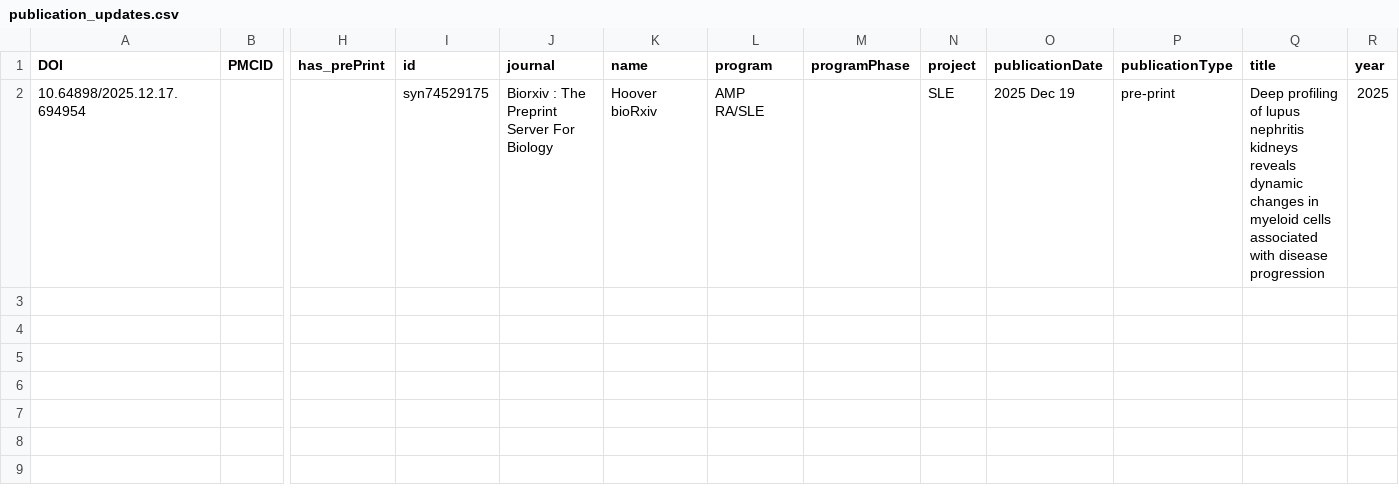
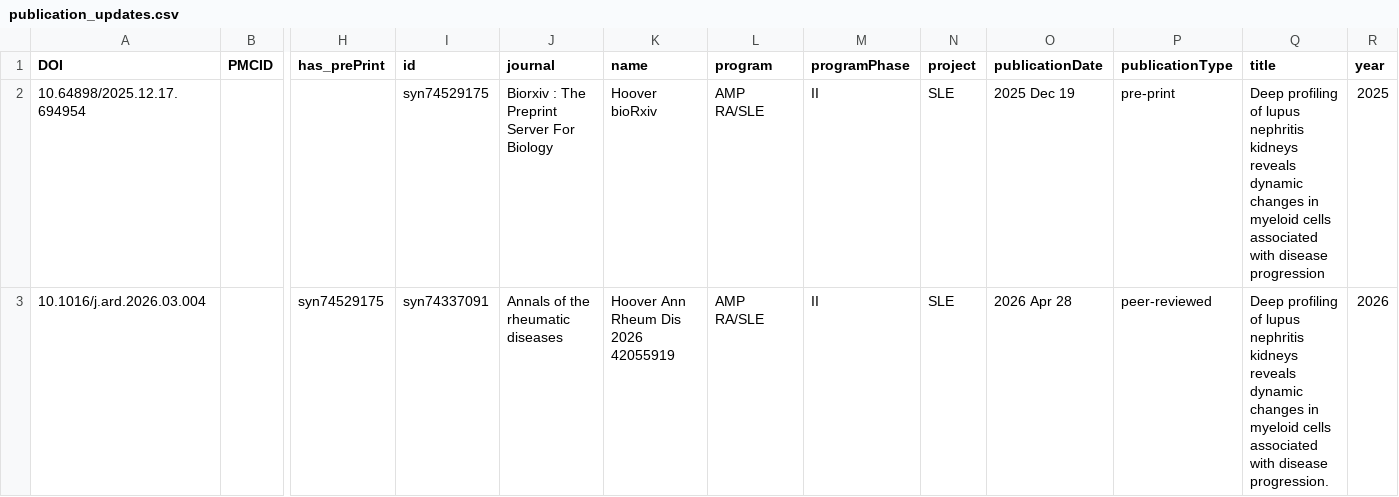
Before and after one commit to ARK-Portal/portal_publication_management, a CSV file: publication_updates.csv, drawn as a sheet; only a part is shown, gaps mark what is left out; rows hold the shown columns only; the diff names each change by its address in the sheet, - before the commit and + after, or states it on an @@ line.

Commit message:
manual review and revisions complete

```diff
--- a/publication_updates.csv
+++ b/publication_updates.csv
-M2 (programPhase): (empty)
+M2 (programPhase): II
+row 3: 10.1016/j.ard.2026.03.004 |  | syn74529175 | syn74337091 | Annals of the rheumatic diseases | Hoover Ann Rheum Dis 2026 42055919 | AMP RA/SLE | II | SLE | 2026 Apr 28 | peer-reviewed | Deep profiling of lupus nephritis kidneys reveals dynamic changes in myeloid cells associated with disease progression. | 2026
```
Also changed, not shown: TBD_publications.csv, new_publications.csv.
